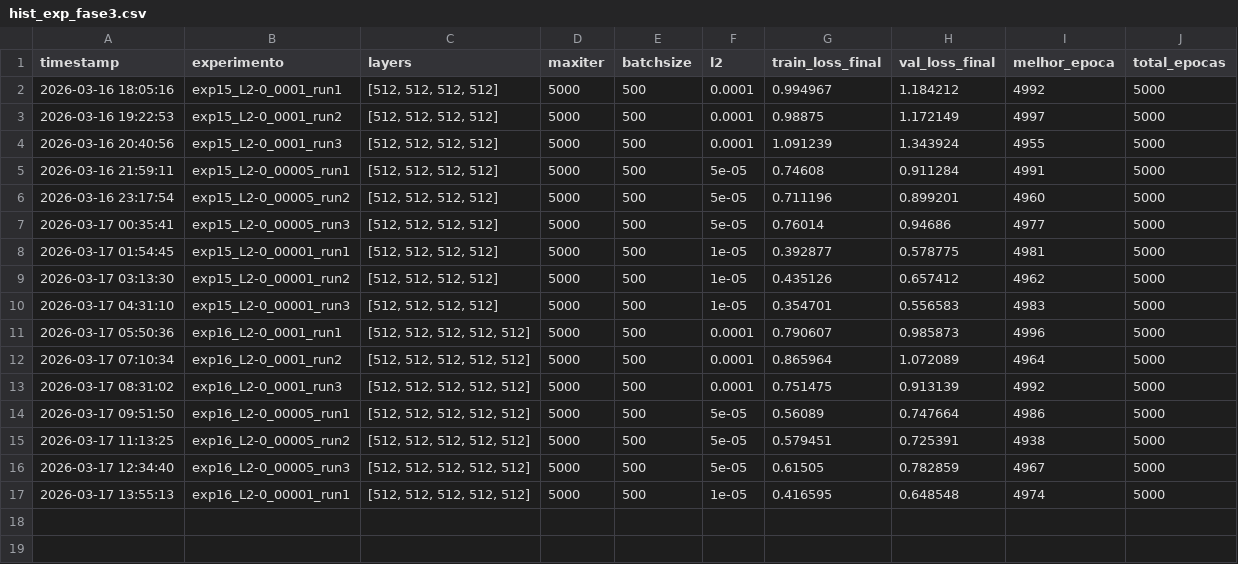
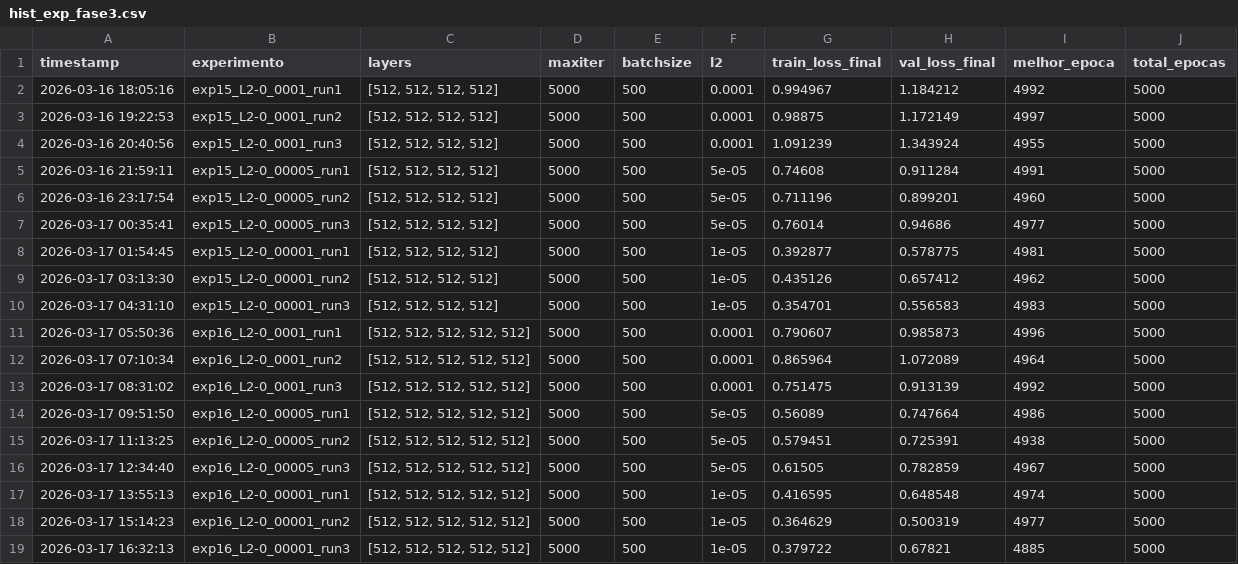
Before and after one commit to Reuel737/Lab_TEG, a CSV file: historico/hist_exp_fase3.csv, drawn as a sheet; the diff names each change by its address in the sheet, - before the commit and + after, or states it on an @@ line.

Commit message:
fase3 completa

```diff
--- a/historico/hist_exp_fase3.csv
+++ b/historico/hist_exp_fase3.csv
+row 18: 2026-03-17 15:14:23 | exp16_L2-0_00001_run2 | [512, 512, 512, 512, 512] | 5000 | 500 | 1e-05 | 0.364629 | 0.500319 | 4977 | 5000
+row 19: 2026-03-17 16:32:13 | exp16_L2-0_00001_run3 | [512, 512, 512, 512, 512] | 5000 | 500 | 1e-05 | 0.379722 | 0.67821 | 4885 | 5000
```
